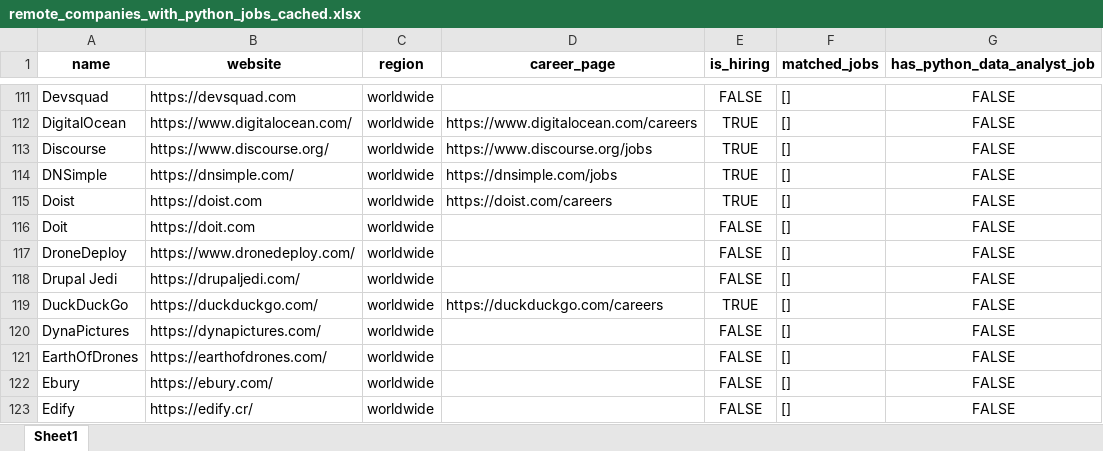
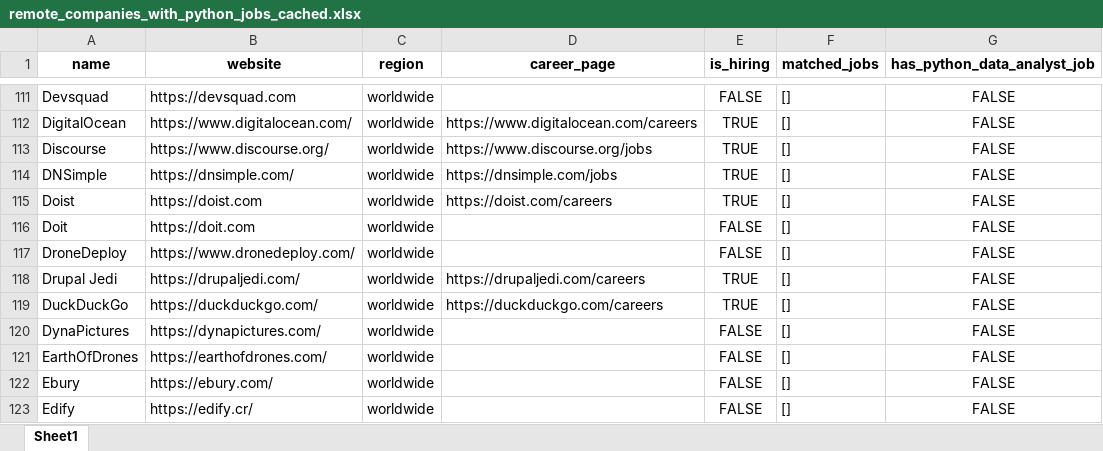
Before and after one commit to ChiaraVan1/remote-job-monitor, an Excel workbook: remote_companies_with_python_jobs_cached.xlsx, sheet Sheet1, drawn as a sheet; only a part is shown, gaps mark what is left out; values as stored, in another font and other column widths than the file's, no borders; the diff covers the shown part only; the diff names each change by its address in the sheet, - before the commit and + after, or states it on an @@ line.

```diff
--- a/remote_companies_with_python_jobs_cached.xlsx (sheet Sheet1)
+++ b/remote_companies_with_python_jobs_cached.xlsx (sheet Sheet1)
-D118 (career_page): (empty)
+D118 (career_page): https://drupaljedi.com/careers
-E118 (is_hiring): FALSE
+E118 (is_hiring): TRUE
```
Also changed, not shown: 5 edited cells elsewhere in this sheet, 1 other file.
